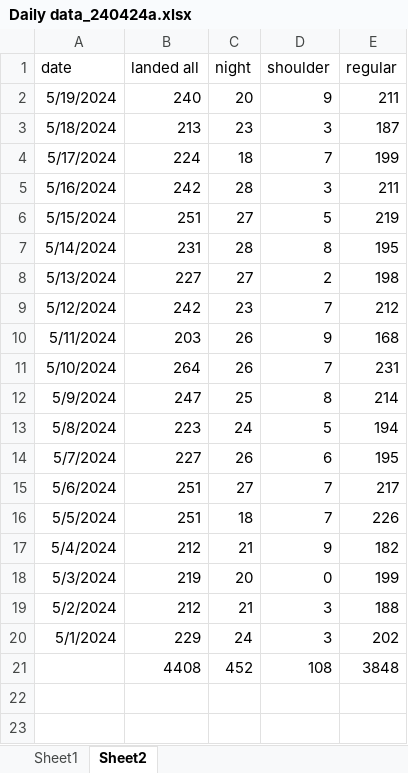
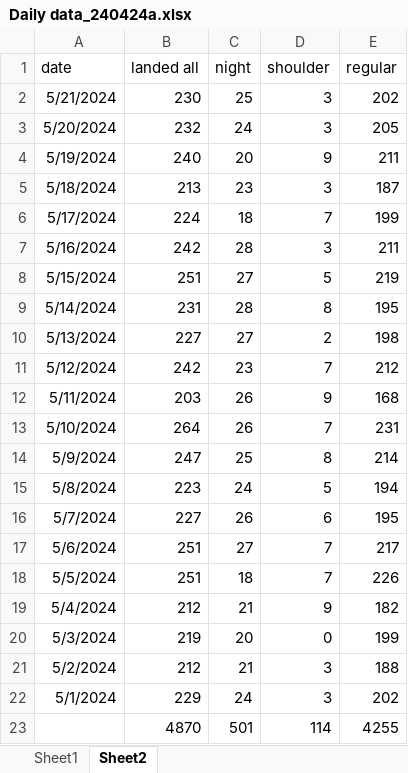
Before and after one commit to stillawake17/FlightViz, an Excel workbook: Daily data_240424a.xlsx, sheet Sheet2, drawn as a sheet; values as stored, in another font and other column widths than the file's, no borders; removed rows and columns are numbered as before the commit, all else as after; the diff names each change by its address in the sheet, - before the commit and + after, or states it on an @@ line.

Commit message:
daily 20 and 21 may

```diff
--- a/Daily data_240424a.xlsx (sheet Sheet2)
+++ b/Daily data_240424a.xlsx (sheet Sheet2)
+row 2: 5/21/2024 | 230 | 25 | 3 | 202
+row 3: 5/20/2024 | 232 | 24 | 3 | 205
-row 21:  | 4408 | 452 | 108 | 3848
+row 23:  | 4870 | 501 | 114 | 4255
```
Also changed, not shown: 13 other files.
